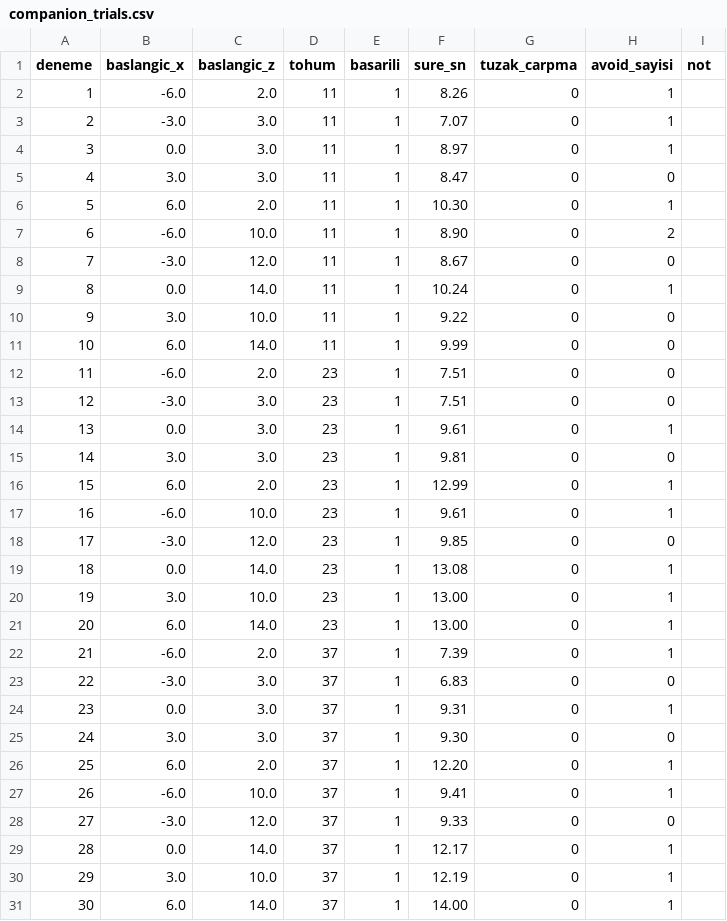
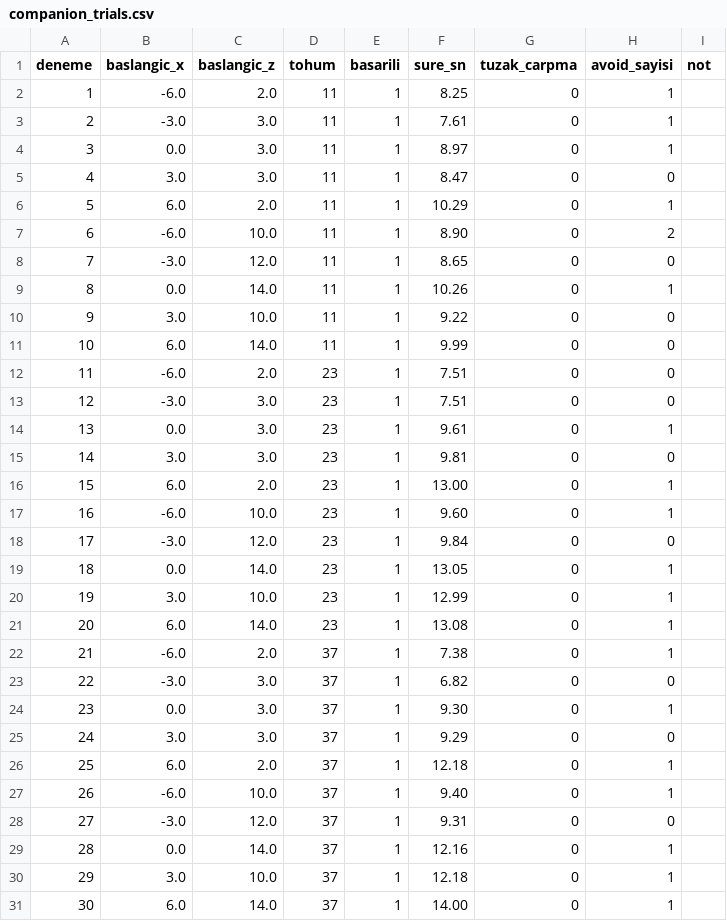
Before and after one commit to alhamtekn/YazLab-I-Proje-1, a CSV file: TestResults/companion_trials.csv, drawn as a sheet.

```diff
--- a/TestResults/companion_trials.csv
+++ b/TestResults/companion_trials.csv
@@ -1,10 +1,10 @@
 deneme,baslangic_x,baslangic_z,tohum,basarili,sure_sn,tuzak_carpma,avoid_sayisi,not
-1,-6.0,2.0,11,1,8.26,0,1,
-2,-3.0,3.0,11,1,7.07,0,1,
+1,-6.0,2.0,11,1,8.25,0,1,
+2,-3.0,3.0,11,1,7.61,0,1,
 3,0.0,3.0,11,1,8.97,0,1,
 4,3.0,3.0,11,1,8.47,0,0,
-5,6.0,2.0,11,1,10.30,0,1,
+5,6.0,2.0,11,1,10.29,0,1,
 6,-6.0,10.0,11,1,8.90,0,2,
-7,-3.0,12.0,11,1,8.67,0,0,
-8,0.0,14.0,11,1,10.24,0,1,
+7,-3.0,12.0,11,1,8.65,0,0,
+8,0.0,14.0,11,1,10.26,0,1,
 9,3.0,10.0,11,1,9.22,0,0,
@@ -15,17 +15,17 @@
 14,3.0,3.0,23,1,9.81,0,0,
-15,6.0,2.0,23,1,12.99,0,1,
-16,-6.0,10.0,23,1,9.61,0,1,
-17,-3.0,12.0,23,1,9.85,0,0,
-18,0.0,14.0,23,1,13.08,0,1,
-19,3.0,10.0,23,1,13.00,0,1,
-20,6.0,14.0,23,1,13.00,0,1,
-21,-6.0,2.0,37,1,7.39,0,1,
-22,-3.0,3.0,37,1,6.83,0,0,
-23,0.0,3.0,37,1,9.31,0,1,
-24,3.0,3.0,37,1,9.30,0,0,
-25,6.0,2.0,37,1,12.20,0,1,
-26,-6.0,10.0,37,1,9.41,0,1,
-27,-3.0,12.0,37,1,9.33,0,0,
-28,0.0,14.0,37,1,12.17,0,1,
-29,3.0,10.0,37,1,12.19,0,1,
+15,6.0,2.0,23,1,13.00,0,1,
+16,-6.0,10.0,23,1,9.60,0,1,
+17,-3.0,12.0,23,1,9.84,0,0,
+18,0.0,14.0,23,1,13.05,0,1,
+19,3.0,10.0,23,1,12.99,0,1,
+20,6.0,14.0,23,1,13.08,0,1,
+21,-6.0,2.0,37,1,7.38,0,1,
+22,-3.0,3.0,37,1,6.82,0,0,
+23,0.0,3.0,37,1,9.30,0,1,
+24,3.0,3.0,37,1,9.29,0,0,
+25,6.0,2.0,37,1,12.18,0,1,
+26,-6.0,10.0,37,1,9.40,0,1,
+27,-3.0,12.0,37,1,9.31,0,0,
+28,0.0,14.0,37,1,12.16,0,1,
+29,3.0,10.0,37,1,12.18,0,1,
 30,6.0,14.0,37,1,14.00,0,1,
```
Also changed, not shown: 1 other file.
